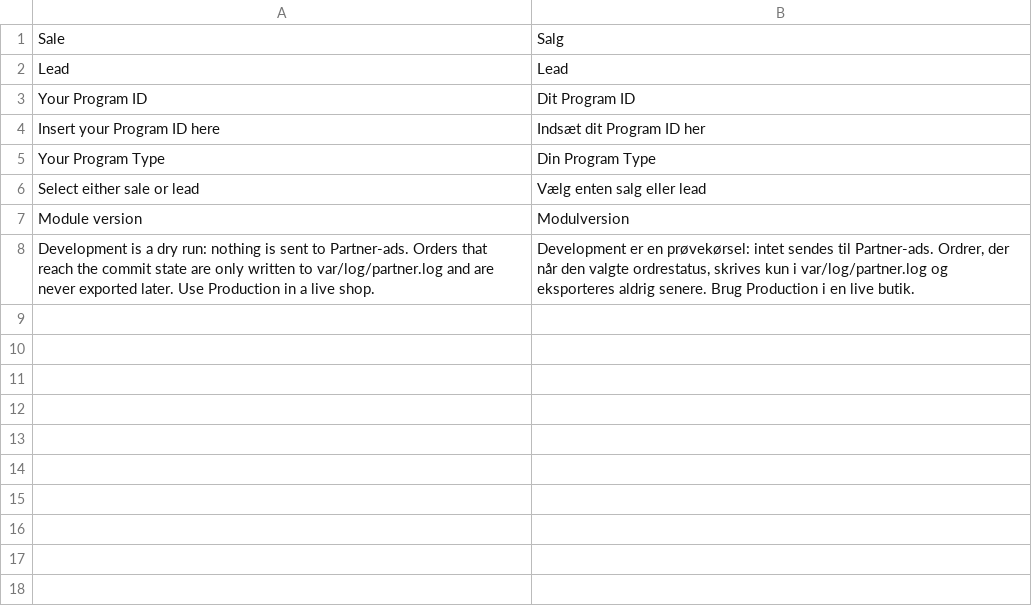
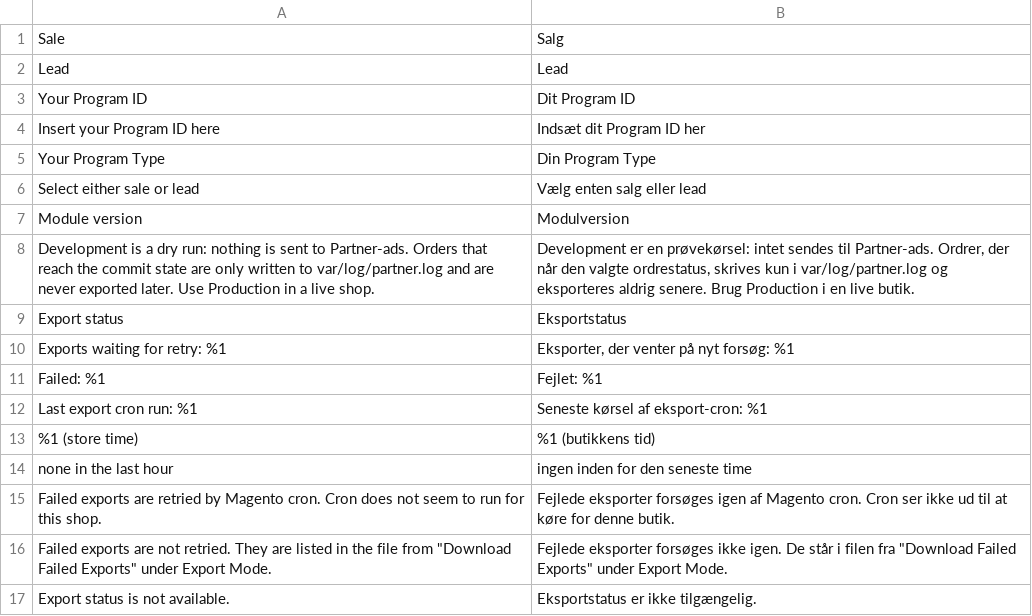
Before and after one commit to PartnerAds/Magento2, a CSV file: i18n/da_DK.csv, drawn as a sheet.

Commit message:
Prepare 2.4.0: require Magento 2.3.5, show export status, retry tracking
- Require Magento 2.3.5 or later (magento/framework >=102.0.5)
- Show exports waiting for retry, failed exports and the last cron run in the admin
- Warn in the admin when exports are waiting but cron does not run
- Retry a failed tracking cookie request once after a network error, 429 or 5xx
- Read the tracking parameters only from the URL in the deprecated partner.js
- Add SECURITY.md for private vulnerability reports
- Fix the .gitattributes export-ignore entry for itself
- Complete the 2.4.0 changelog and add upgrade notes to the README

```diff
--- a/i18n/da_DK.csv
+++ b/i18n/da_DK.csv
@@ -8 +8,10 @@
 "Development is a dry run: nothing is sent to Partner-ads. Orders that reach the commit state are only written to var/log/partner.log and are never exported later. Use Production in a live shop.", "Development er en prøvekørsel: intet sendes til Partner-ads. Ordrer, der når den valgte ordrestatus, skrives kun i var/log/partner.log og eksporteres aldrig senere. Brug Production i en live butik."
+"Export status", "Eksportstatus"
+"Exports waiting for retry: %1", "Eksporter, der venter på nyt forsøg: %1"
+"Failed: %1", "Fejlet: %1"
+"Last export cron run: %1", "Seneste kørsel af eksport-cron: %1"
+"%1 (store time)", "%1 (butikkens tid)"
+"none in the last hour", "ingen inden for den seneste time"
+"Failed exports are retried by Magento cron. Cron does not seem to run for this shop.", "Fejlede eksporter forsøges igen af Magento cron. Cron ser ikke ud til at køre for denne butik."
+"Failed exports are not retried. They are listed in the file from ""Download Failed Exports"" under Export Mode.", "Fejlede eksporter forsøges ikke igen. De står i filen fra ""Download Failed Exports"" under Export Mode."
+"Export status is not available.", "Eksportstatus er ikke tilgængelig."
```
Also changed, not shown: i18n/en_US.csv, 8 other files.
